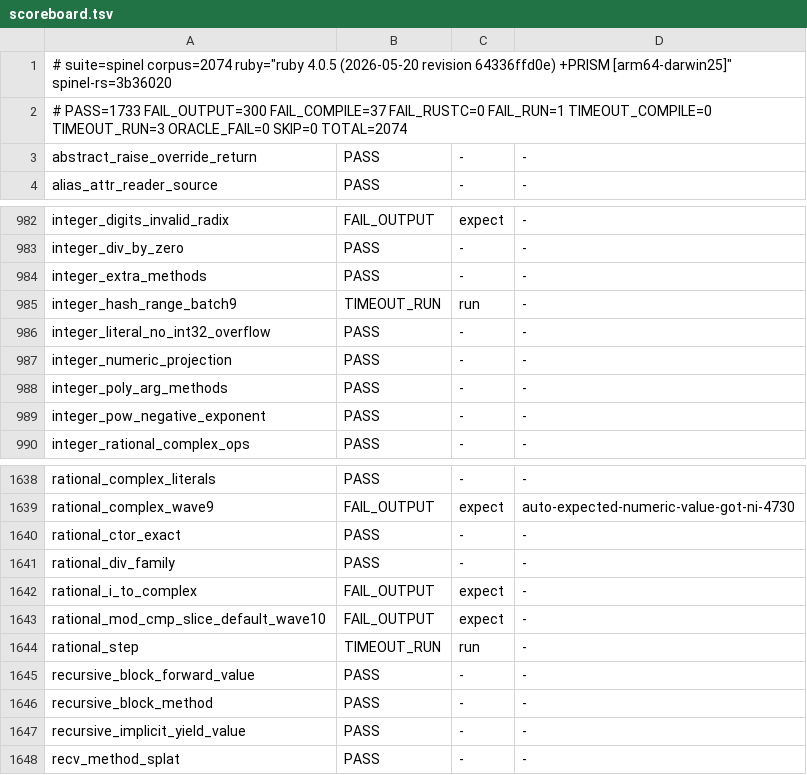
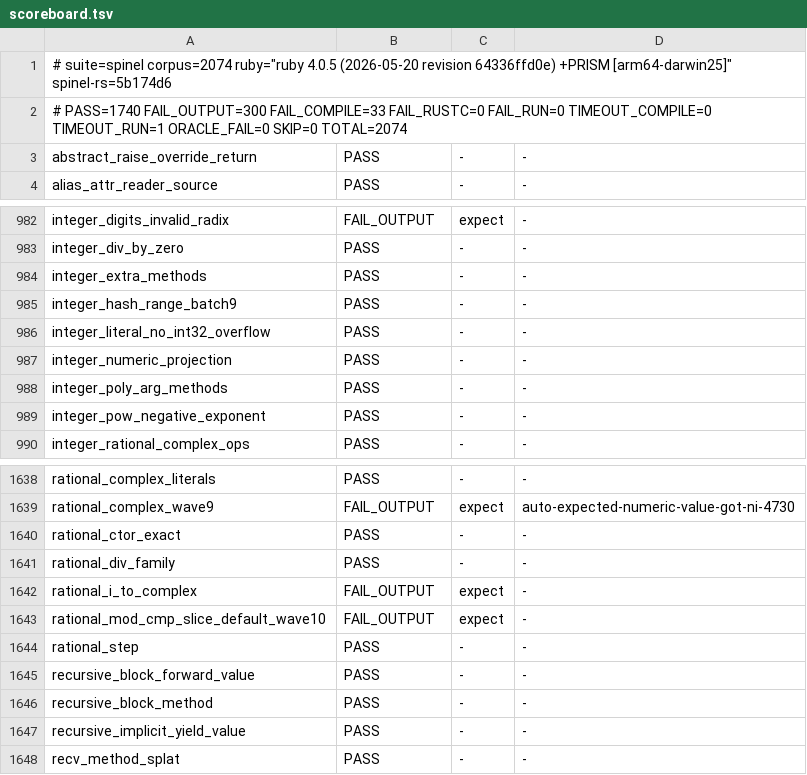
Before and after one commit to ryanseys/zeo, a TSV file: conformance/scoreboard.tsv, drawn as a sheet; only a part is shown, gaps mark what is left out; the diff covers the shown part only.

```diff
--- a/conformance/scoreboard.tsv
+++ b/conformance/scoreboard.tsv
@@ -1,3 +1,3 @@
-# suite=spinel corpus=2074 ruby="ruby 4.0.5 (2026-05-20 revision 64336ffd0e) +PRISM [arm64-darwin25]" spinel-rs=3b36020
-# PASS=1733 FAIL_OUTPUT=300 FAIL_COMPILE=37 FAIL_RUSTC=0 FAIL_RUN=1 TIMEOUT_COMPILE=0 TIMEOUT_RUN=3 ORACLE_FAIL=0 SKIP=0 TOTAL=2074
+# suite=spinel corpus=2074 ruby="ruby 4.0.5 (2026-05-20 revision 64336ffd0e) +PRISM [arm64-darwin25]" spinel-rs=5b174d6
+# PASS=1740 FAIL_OUTPUT=300 FAIL_COMPILE=33 FAIL_RUSTC=0 FAIL_RUN=0 TIMEOUT_COMPILE=0 TIMEOUT_RUN=1 ORACLE_FAIL=0 SKIP=0 TOTAL=2074
 abstract_raise_override_return	PASS	-	-
@@ -984,3 +984,3 @@ integer_div_by_zero	PASS	-	-
 integer_extra_methods	PASS	-	-
-integer_hash_range_batch9	TIMEOUT_RUN	run	-
+integer_hash_range_batch9	PASS	-	-
 integer_literal_no_int32_overflow	PASS	-	-
@@ -1643,3 +1643,3 @@ rational_i_to_complex	FAIL_OUTPUT	expect	-
 rational_mod_cmp_slice_default_wave10	FAIL_OUTPUT	expect	-
-rational_step	TIMEOUT_RUN	run	-
+rational_step	PASS	-	-
 recursive_block_forward_value	PASS	-	-
```
Also changed, not shown: 15 edited cells elsewhere in this file, 7 other files.
